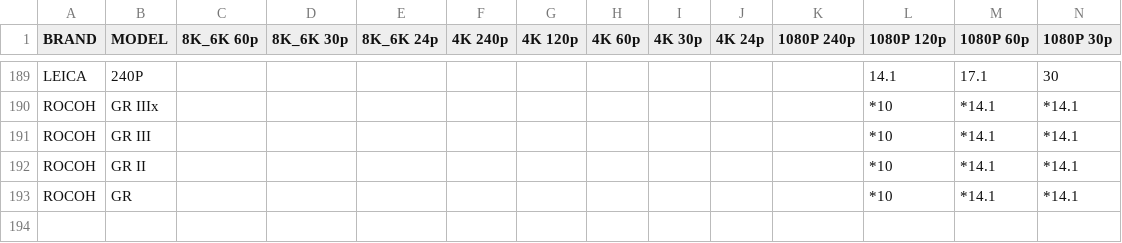
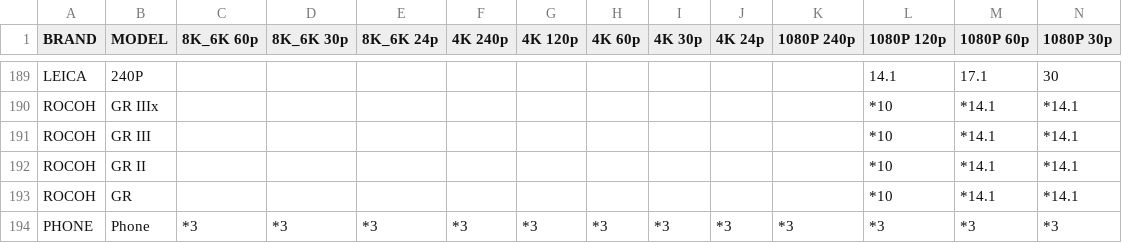
Before and after one commit to NiYien/docs, a CSV file: Update/frame_readout/frame_readout_time.csv, drawn as a sheet; only a part is shown, gaps mark what is left out; rows hold the shown columns only; the diff names each change by its address in the sheet, - before the commit and + after, or states it on an @@ line.

```diff
--- a/Update/frame_readout/frame_readout_time.csv
+++ b/Update/frame_readout/frame_readout_time.csv
+row 194: PHONE | Phone | *3 | *3 | *3 | *3 | *3 | *3 | *3 | *3 | *3 | *3 | *3 | *3
```
Also changed, not shown: 1 other file.
